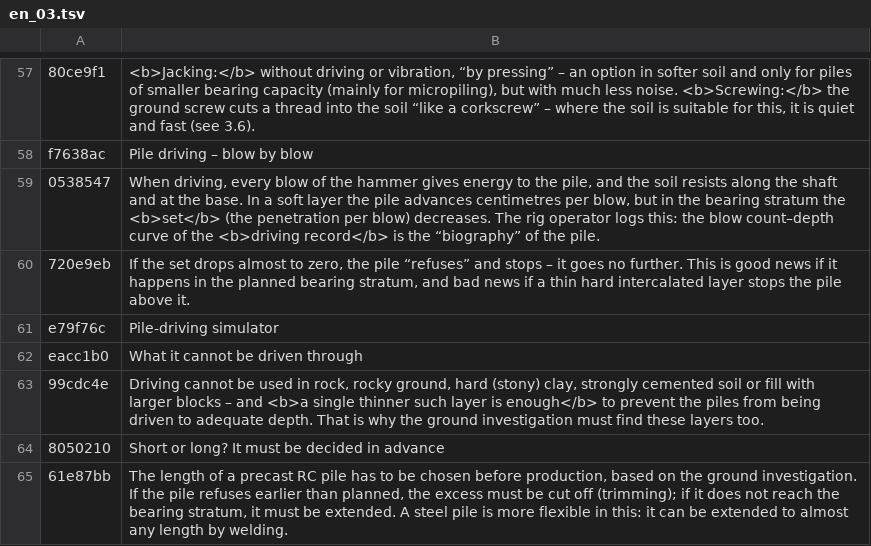
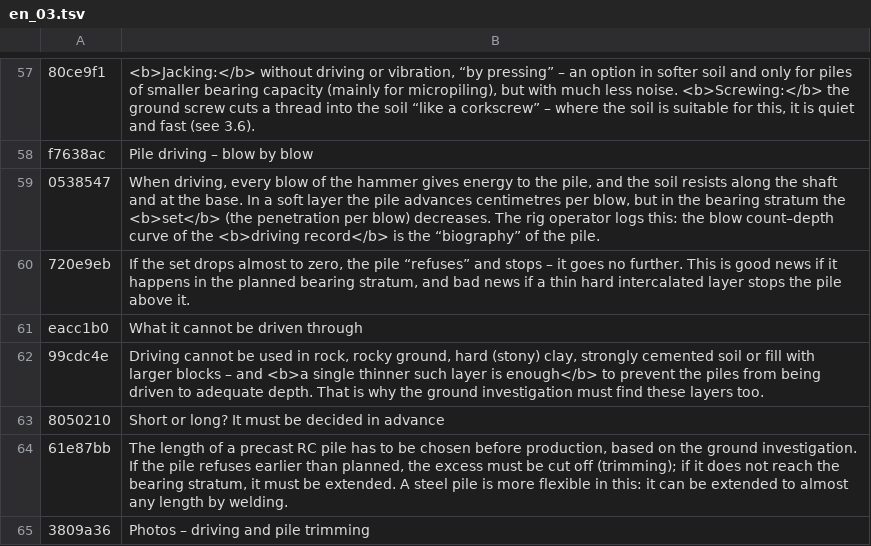
Before and after one commit to MBalika/melyalapozasok, a TSV file: _src/i18n/en_03.tsv, drawn as a sheet; only a part is shown, gaps mark what is left out; the shorter side is filled out with more unchanged rows; the diff names each change by its address in the sheet, - before the commit and + after, or states it on an @@ line.

```diff
--- a/_src/i18n/en_03.tsv
+++ b/_src/i18n/en_03.tsv
-row 61: e79f76c | Pile-driving simulator
```
Also changed, not shown: _src/i18n/en_14.tsv, _src/i18n/en_28.tsv, 6 other files.
